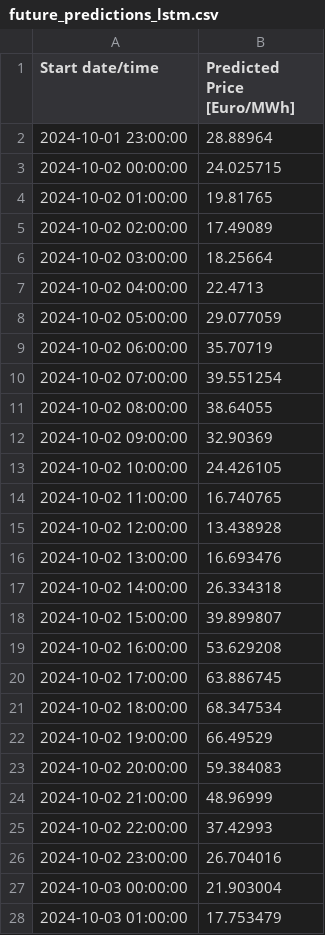
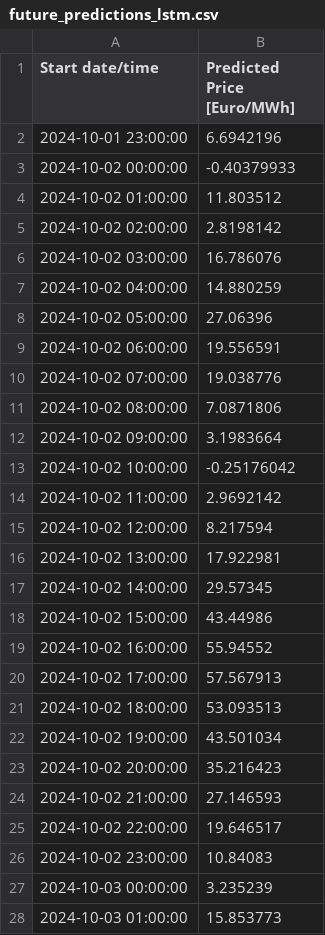
Before and after one commit to Aqib-005/AI-Appliance-Scheduler, a CSV file: MachineLearning/future_predictions_lstm.csv, drawn as a sheet; only a part is shown; the diff covers the shown part only.

Commit message:
Lstm

```diff
--- a/MachineLearning/future_predictions_lstm.csv
+++ b/MachineLearning/future_predictions_lstm.csv
@@ -1,28 +1,28 @@
 Start date/time,Predicted Price [Euro/MWh]
-2024-10-01 23:00:00,28.88964
-2024-10-02 00:00:00,24.025715
-2024-10-02 01:00:00,19.81765
-2024-10-02 02:00:00,17.49089
-2024-10-02 03:00:00,18.25664
-2024-10-02 04:00:00,22.4713
-2024-10-02 05:00:00,29.077059
-2024-10-02 06:00:00,35.70719
-2024-10-02 07:00:00,39.551254
-2024-10-02 08:00:00,38.64055
-2024-10-02 09:00:00,32.90369
-2024-10-02 10:00:00,24.426105
-2024-10-02 11:00:00,16.740765
-2024-10-02 12:00:00,13.438928
-2024-10-02 13:00:00,16.693476
-2024-10-02 14:00:00,26.334318
-2024-10-02 15:00:00,39.899807
-2024-10-02 16:00:00,53.629208
-2024-10-02 17:00:00,63.886745
-2024-10-02 18:00:00,68.347534
-2024-10-02 19:00:00,66.49529
-2024-10-02 20:00:00,59.384083
-2024-10-02 21:00:00,48.96999
-2024-10-02 22:00:00,37.42993
-2024-10-02 23:00:00,26.704016
-2024-10-03 00:00:00,21.903004
-2024-10-03 01:00:00,17.753479
+2024-10-01 23:00:00,6.6942196
+2024-10-02 00:00:00,-0.40379933
+2024-10-02 01:00:00,11.803512
+2024-10-02 02:00:00,2.8198142
+2024-10-02 03:00:00,16.786076
+2024-10-02 04:00:00,14.880259
+2024-10-02 05:00:00,27.06396
+2024-10-02 06:00:00,19.556591
+2024-10-02 07:00:00,19.038776
+2024-10-02 08:00:00,7.0871806
+2024-10-02 09:00:00,3.1983664
+2024-10-02 10:00:00,-0.25176042
+2024-10-02 11:00:00,2.9692142
+2024-10-02 12:00:00,8.217594
+2024-10-02 13:00:00,17.922981
+2024-10-02 14:00:00,29.57345
+2024-10-02 15:00:00,43.44986
+2024-10-02 16:00:00,55.94552
+2024-10-02 17:00:00,57.567913
+2024-10-02 18:00:00,53.093513
+2024-10-02 19:00:00,43.501034
+2024-10-02 20:00:00,35.216423
+2024-10-02 21:00:00,27.146593
+2024-10-02 22:00:00,19.646517
+2024-10-02 23:00:00,10.84083
+2024-10-03 00:00:00,3.235239
+2024-10-03 01:00:00,15.853773
```
Also changed, not shown: 118 edited cells elsewhere in this file, 1 other file.
